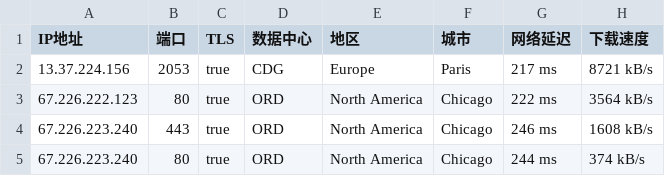
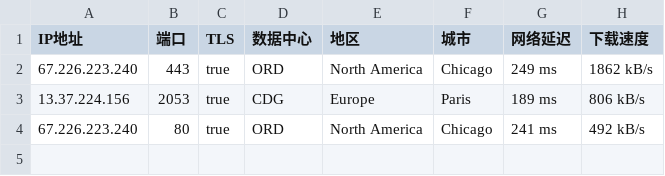
Before and after one commit to o2sky/yxip, a CSV file: ct/16509.csv, drawn as a sheet.

```diff
--- a/ct/16509.csv
+++ b/ct/16509.csv
@@ -1,5 +1,4 @@
 IP地址,端口,TLS,数据中心,地区,城市,网络延迟,下载速度
-13.37.224.156,2053,true,CDG,Europe,Paris,217 ms,8721 kB/s
-67.226.222.123,80,true,ORD,North America,Chicago,222 ms,3564 kB/s
-67.226.223.240,443,true,ORD,North America,Chicago,246 ms,1608 kB/s
-67.226.223.240,80,true,ORD,North America,Chicago,244 ms,374 kB/s
+67.226.223.240,443,true,ORD,North America,Chicago,249 ms,1862 kB/s
+13.37.224.156,2053,true,CDG,Europe,Paris,189 ms,806 kB/s
+67.226.223.240,80,true,ORD,North America,Chicago,241 ms,492 kB/s
```
Also changed, not shown: ct/31898.csv, ct/396982.csv, 3 other files.
